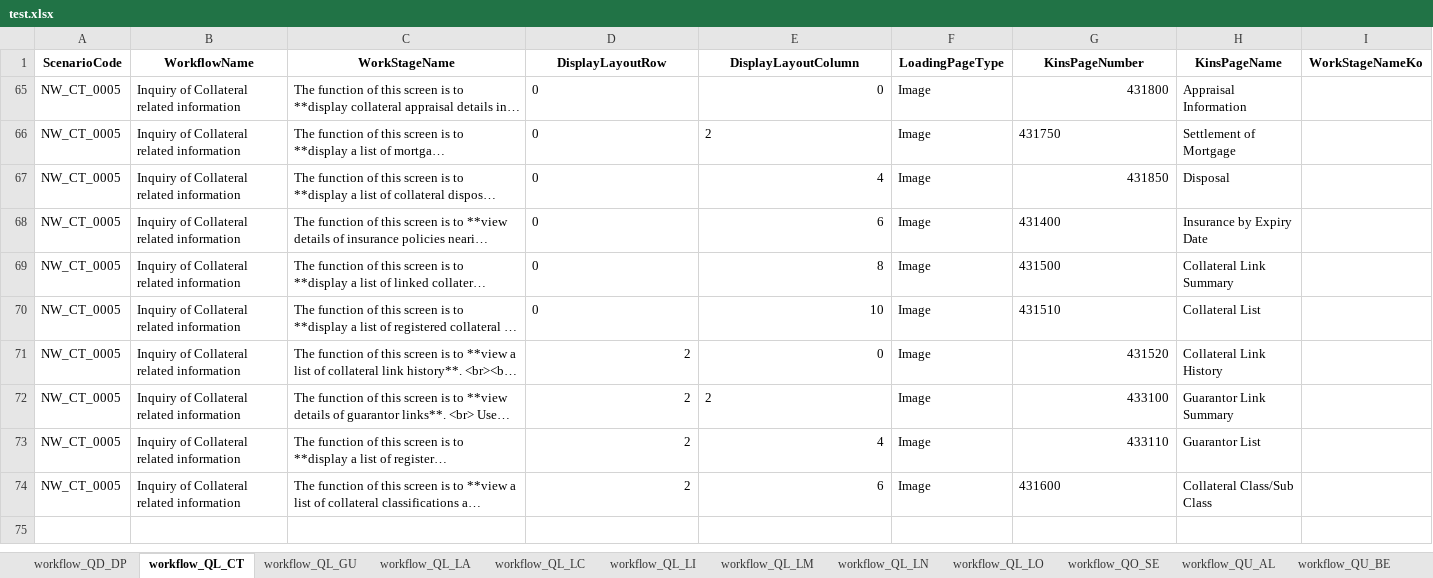
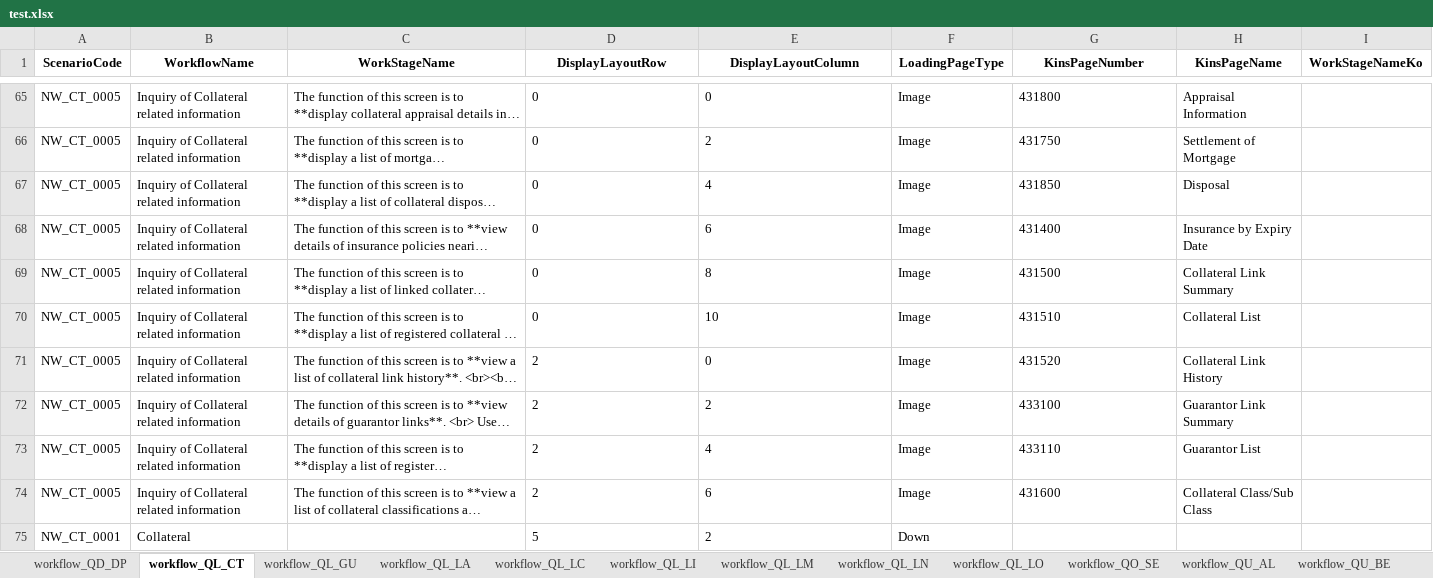
Before and after one commit to ws-innovator/NewKinsTake4, an Excel workbook: NewKinsTake4/wwwroot/data/jakePython/test.xlsx, sheet workflow_QL_CT, drawn as a sheet; only a part is shown, gaps mark what is left out; long unchanged cells end in …; values as stored, in another font and other column widths than the file's, no borders; table styles not drawn; the diff covers the shown part only; the diff names each change by its address in the sheet, - before the commit and + after, or states it on an @@ line.

```diff
--- a/NewKinsTake4/wwwroot/data/jakePython/test.xlsx (sheet workflow_QL_CT)
+++ b/NewKinsTake4/wwwroot/data/jakePython/test.xlsx (sheet workflow_QL_CT)
-E65 alignment: right
+E65 alignment: left
-G65 alignment: right
+G65 alignment: left
-E67:E70 alignment: right
+E67:E70 alignment: left
-G67 alignment: right
+G67 alignment: left
-D71:E71 alignment: right
+D71:E71 alignment: left
-G71:G73 alignment: right
+G71:G73 alignment: left
-D72 alignment: right
+D72 alignment: left
-D73:E74 alignment: right
+D73:E74 alignment: left
@@ row 75 unhidden: NW_CT_0001 | Collateral |  | 5 | 2 | Down @@
```
Also changed, not shown: 63 hidden or unhidden rows elsewhere in this sheet, sheet workflow_QD_DP, 15 other files.
